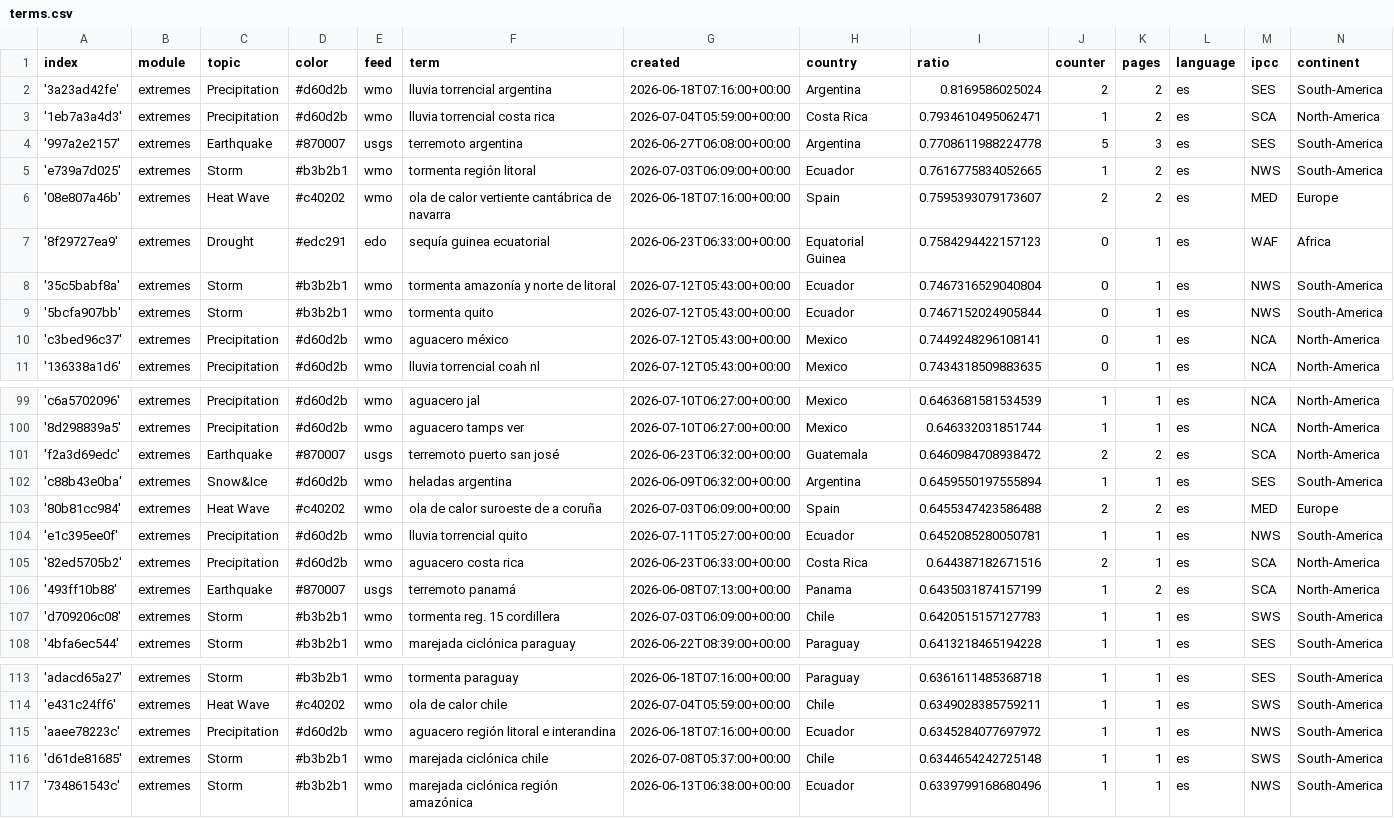
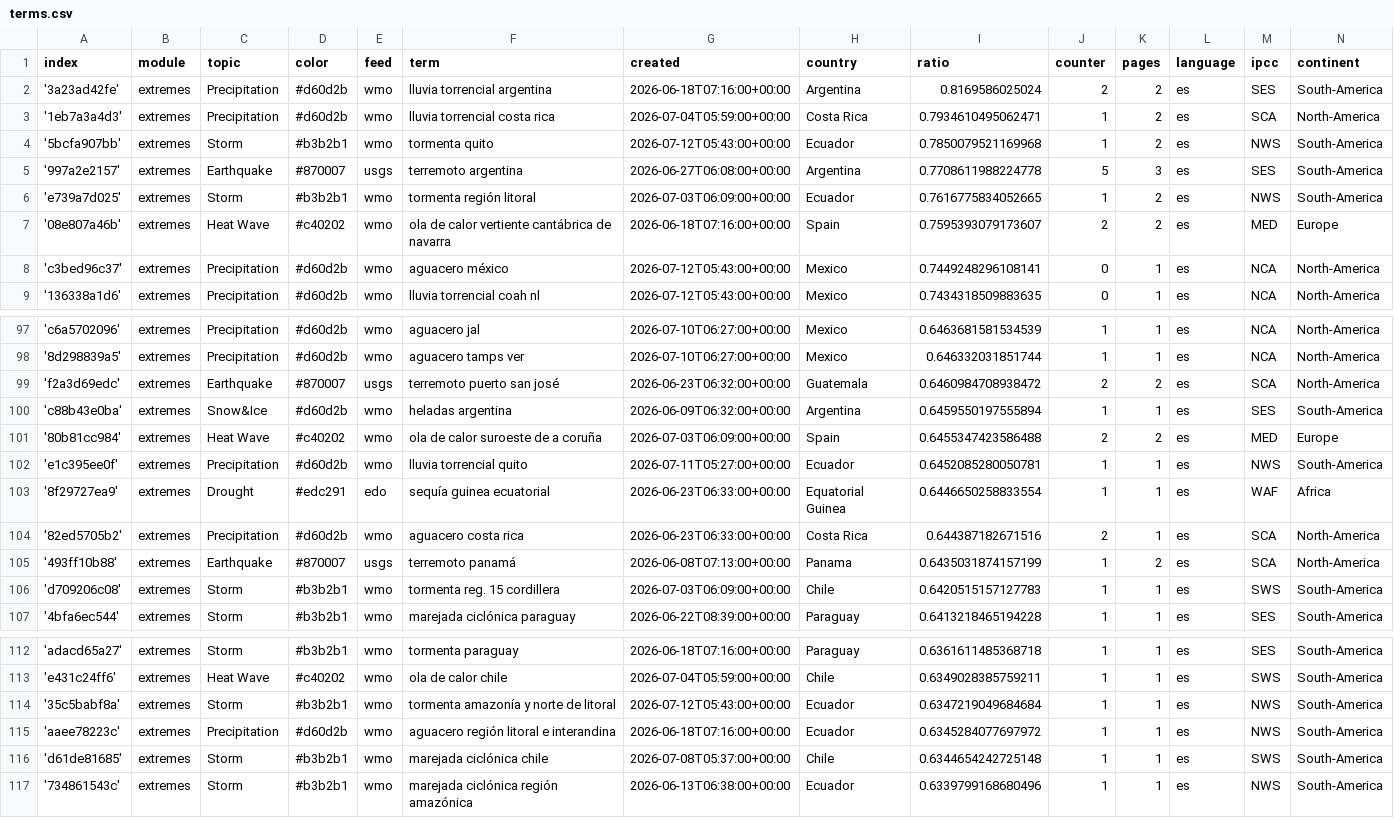
Before and after one commit to jannikdo28-news/spanishExtremes, a CSV file: terms.csv, drawn as a sheet; only a part is shown, gaps mark what is left out; removed rows and columns are numbered as before the commit, all else as after; the diff names each change by its address in the sheet, - before the commit and + after, or states it on an @@ line.

```diff
--- a/terms.csv
+++ b/terms.csv
+row 4: '5bcfa907bb' | extremes | Storm | #b3b2b1 | wmo | tormenta quito | 2026-07-12T05:43:00+00:00 | Ecuador | 0.7850079521169968 | 1 | 2 | es | NWS | South-America
-row 7: '8f29727ea9' | extremes | Drought | #edc291 | edo | sequía guinea ecuatorial | 2026-06-23T06:33:00+00:00 | Equatorial Guinea | 0.7584294422157123 | 0 | 1 | es | WAF | Africa
-row 8: '35c5babf8a' | extremes | Storm | #b3b2b1 | wmo | tormenta amazonía y norte de litoral | 2026-07-12T05:43:00+00:00 | Ecuador | 0.7467316529040804 | 0 | 1 | es | NWS | South-America
-row 9: '5bcfa907bb' | extremes | Storm | #b3b2b1 | wmo | tormenta quito | 2026-07-12T05:43:00+00:00 | Ecuador | 0.7467152024905844 | 0 | 1 | es | NWS | South-America
+row 103: '8f29727ea9' | extremes | Drought | #edc291 | edo | sequía guinea ecuatorial | 2026-06-23T06:33:00+00:00 | Equatorial Guinea | 0.6446650258833554 | 1 | 1 | es | WAF | Africa
+row 114: '35c5babf8a' | extremes | Storm | #b3b2b1 | wmo | tormenta amazonía y norte de litoral | 2026-07-12T05:43:00+00:00 | Ecuador | 0.6347219049684684 | 1 | 1 | es | NWS | South-America
```
Also changed, not shown: cxsv/news_2026_06.csv.
